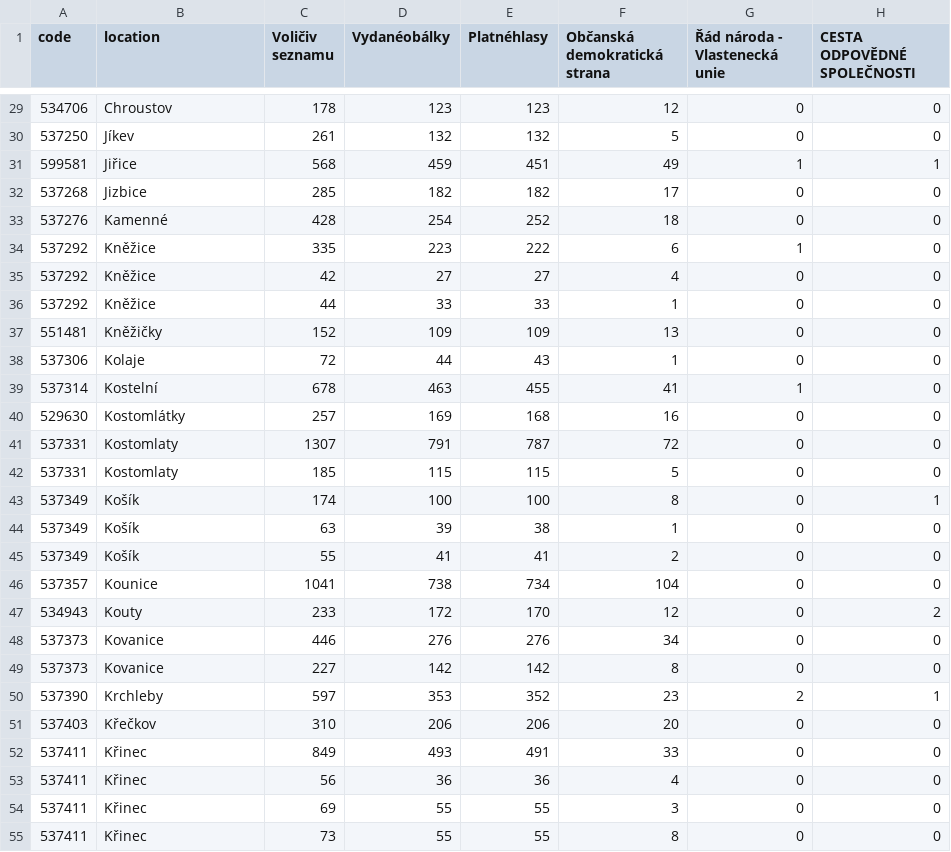
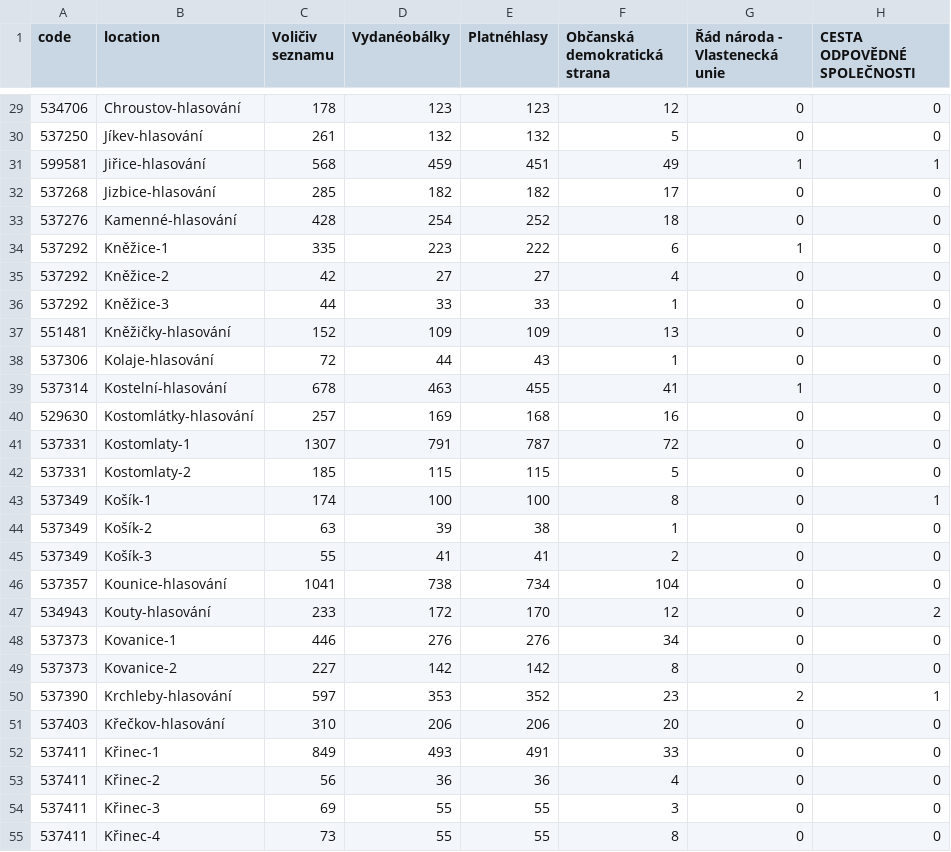
Before and after one commit to mspieszova/engeto_projekt3, a CSV file: vysledky_nymburk.csv, drawn as a sheet; only a part is shown, gaps mark what is left out; the diff covers the shown part only; the diff names each change by its address in the sheet, - before the commit and + after, or states it on an @@ line.

```diff
--- a/vysledky_nymburk.csv
+++ b/vysledky_nymburk.csv
-B29 (location): Chroustov
+B29 (location): Chroustov-hlasování
-B30 (location): Jíkev
+B30 (location): Jíkev-hlasování
-B31 (location): Jiřice
+B31 (location): Jiřice-hlasování
-B32 (location): Jizbice
+B32 (location): Jizbice-hlasování
-B33 (location): Kamenné
+B33 (location): Kamenné-hlasování
-B34 (location): Kněžice
+B34 (location): Kněžice-1
-B35 (location): Kněžice
+B35 (location): Kněžice-2
-B36 (location): Kněžice
+B36 (location): Kněžice-3
-B37 (location): Kněžičky
+B37 (location): Kněžičky-hlasování
-B38 (location): Kolaje
+B38 (location): Kolaje-hlasování
-B39 (location): Kostelní
+B39 (location): Kostelní-hlasování
-B40 (location): Kostomlátky
+B40 (location): Kostomlátky-hlasování
-B41 (location): Kostomlaty
+B41 (location): Kostomlaty-1
-B42 (location): Kostomlaty
+B42 (location): Kostomlaty-2
-B43 (location): Košík
+B43 (location): Košík-1
-B44 (location): Košík
+B44 (location): Košík-2
-B45 (location): Košík
+B45 (location): Košík-3
-B46 (location): Kounice
+B46 (location): Kounice-hlasování
-B47 (location): Kouty
+B47 (location): Kouty-hlasování
-B48 (location): Kovanice
+B48 (location): Kovanice-1
-B49 (location): Kovanice
+B49 (location): Kovanice-2
-B50 (location): Krchleby
+B50 (location): Krchleby-hlasování
-B51 (location): Křečkov
+B51 (location): Křečkov-hlasování
-B52 (location): Křinec
+B52 (location): Křinec-1
-B53 (location): Křinec
+B53 (location): Křinec-2
-B54 (location): Křinec
+B54 (location): Křinec-3
-B55 (location): Křinec
+B55 (location): Křinec-4
```
Also changed, not shown: 131 edited cells elsewhere in this file.
